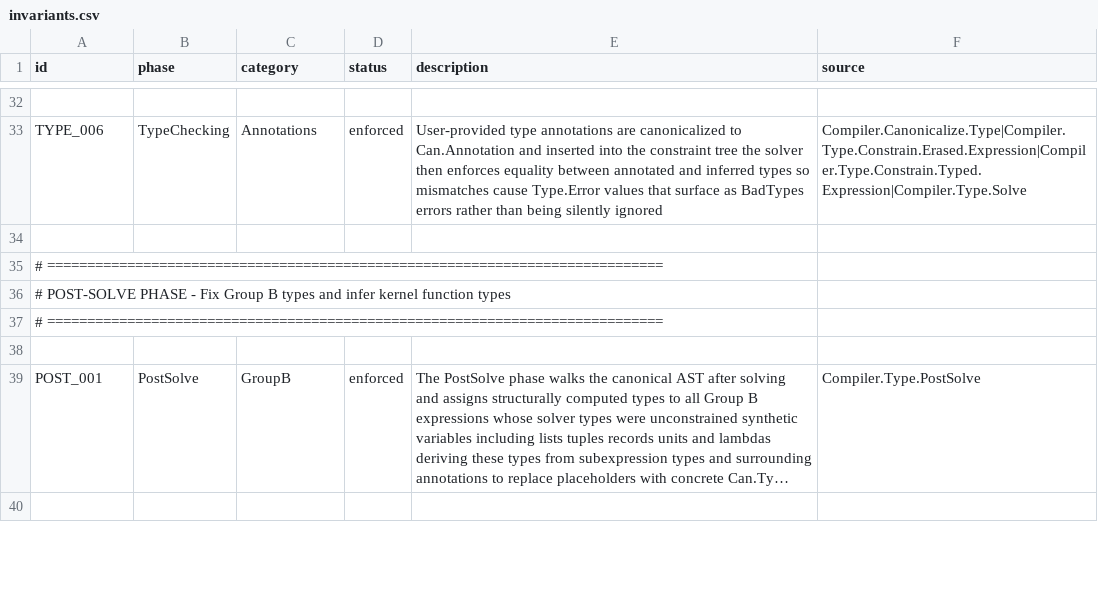
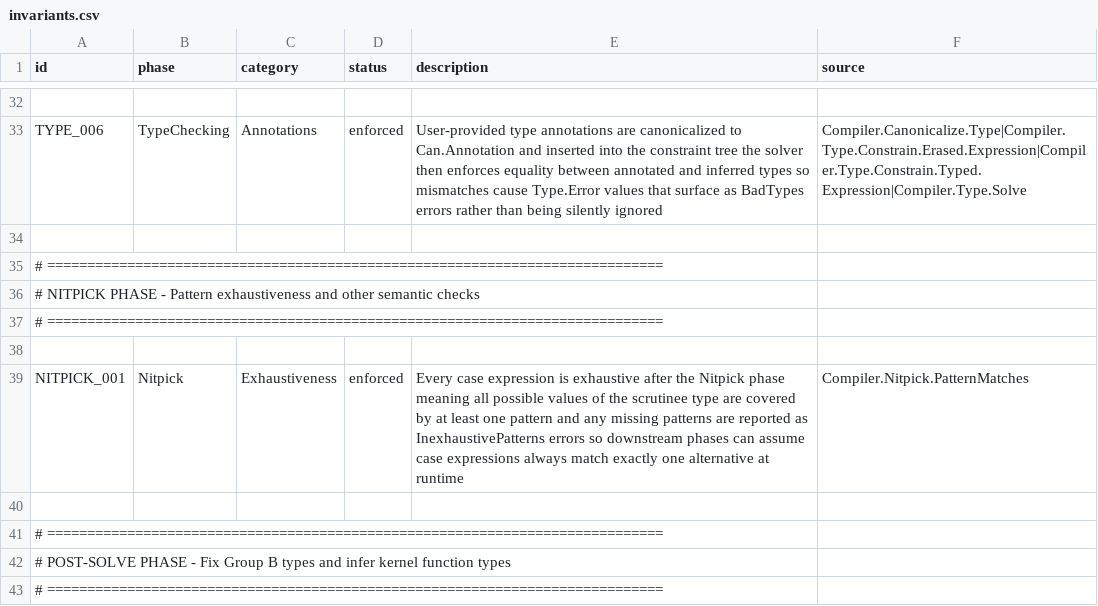
Before and after one commit to eco-lang/eco-runtime, a CSV file: design_docs/invariants.csv, drawn as a sheet; only a part is shown, gaps mark what is left out; the shorter side is filled out with more unchanged rows; long unchanged cells end in …; the diff names each change by its address in the sheet, - before the commit and + after, or states it on an @@ line.

Commit message:
Plan to use SCF full conversion to eliminate SCF. Also removes SCF to CF conversion, which is a good thing too. Invariant on NITPICK for exhaustive case checks. Fix Case pattern matching for lists and Maybe types
  - Fix eco_get_tag to handle Cons cells (return 1 for non-empty lists)
  - Add eco_cons_head_i64/f64 helpers to extract list heads (boxed or unboxed)
  - Update ListHeadOpLowering to use runtime helpers for primitive result types
  - Fix Elm_Kernel_String_fromNumber to accept unboxed i64 per MLIR signature

```diff
--- a/design_docs/invariants.csv
+++ b/design_docs/invariants.csv
+row 36: # NITPICK PHASE - Pattern exhaustiveness and other semantic checks
+row 37: # =============================================================================
+row 38: (empty)
+row 39: NITPICK_001 | Nitpick | Exhaustiveness | enforced | Every case expression is exhaustive after the Nitpick phase meaning all possible values of the scrutinee type are covered by at least one pattern and any missing patterns are reported as InexhaustivePatterns errors so downstream phases can assume case expressions always match exactly one alternative at runtime | Compiler.Nitpick.PatternMatches
+row 40: (empty)
+row 41: # =============================================================================
```
Also changed, not shown: 33 other files.
